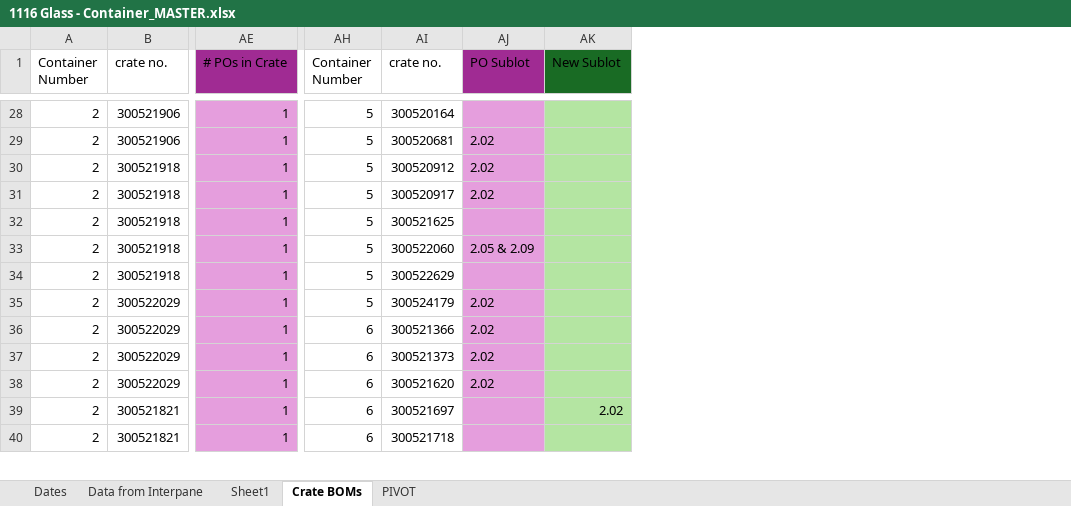
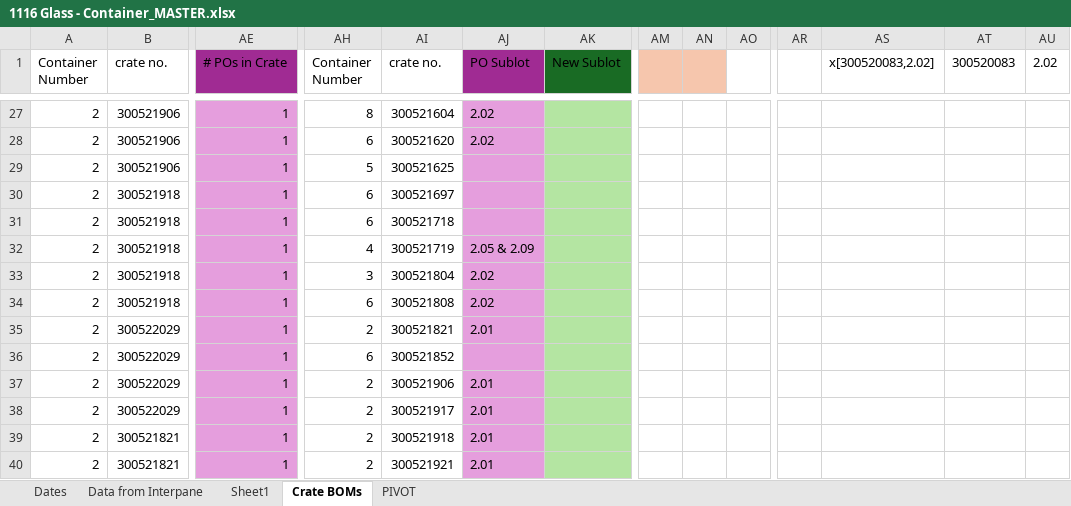
Before and after one commit to NHFAnalytics/1116GlassCrateCalculator, an Excel workbook: 1116 Glass - Container_MASTER.xlsx, sheet Crate BOMs, drawn as a sheet; only a part is shown, gaps mark what is left out; values as stored, in another font and other column widths than the file's, no borders; table styles not drawn; addresses are those after the commit; rows hold the shown columns only; the diff covers the shown part only; the diff names each change by its address in the sheet, - before the commit and + after, or states it on an @@ line.

```diff
--- a/1116 Glass - Container_MASTER.xlsx (sheet Crate BOMs)
+++ b/1116 Glass - Container_MASTER.xlsx (sheet Crate BOMs)
+column AM, empty
+column AN, empty
+column AO, empty
+column AR, empty
+column AS (x[300520083,2.02]), empty
+column AT (300520083), empty
+column AU (2.02), empty
-AH27 (Container Number): 5
+AH27 (Container Number): 8
-AI27 (crate no.): 300520164
+AI27 (crate no.): 300521604
-AJ27 (PO Sublot): (empty)
+AJ27 (PO Sublot): 2.02
-AH28 (Container Number): 5
+AH28 (Container Number): 6
-AI28 (crate no.): 300520681
+AI28 (crate no.): 300521620
+row 29: 2 | 300521906 | 1 | 5 | 300521625
-AH30:AH31 (Container Number): 5
+AH30:AH31 (Container Number): 6
-AI30 (crate no.): 300520912
+AI30 (crate no.): 300521697
-AJ30:AJ31 (PO Sublot): 2.02
+AJ30:AJ31 (PO Sublot): (empty)
-AI31 (crate no.): 300520917
+AI31 (crate no.): 300521718
-AH32 (Container Number): 5
+AH32 (Container Number): 4
-AI32 (crate no.): 300521625
+AI32 (crate no.): 300521719
-AJ32 (PO Sublot): (empty)
+AJ32 (PO Sublot): 2.05 & 2.09
-AH33 (Container Number): 5
+AH33 (Container Number): 3
-AI33 (crate no.): 300522060
+AI33 (crate no.): 300521804
-AJ33 (PO Sublot): 2.05 & 2.09
+AJ33 (PO Sublot): 2.02
-AH34 (Container Number): 5
+AH34 (Container Number): 6
-AI34 (crate no.): 300522629
+AI34 (crate no.): 300521808
-AJ34 (PO Sublot): (empty)
+AJ34 (PO Sublot): 2.02
-AH35 (Container Number): 5
+AH35 (Container Number): 2
-AI35 (crate no.): 300524179
+AI35 (crate no.): 300521821
-AJ35 (PO Sublot): 2.02
+AJ35 (PO Sublot): 2.01
-AI36 (crate no.): 300521366
+AI36 (crate no.): 300521852
-AJ36 (PO Sublot): 2.02
+AJ36 (PO Sublot): (empty)
-AH37:AH40 (Container Number): 6
+AH37:AH40 (Container Number): 2
-AI37 (crate no.): 300521373
+AI37 (crate no.): 300521906
-AJ37:AJ38 (PO Sublot): 2.02
+AJ37:AJ38 (PO Sublot): 2.01
-AI38 (crate no.): 300521620
+AI38 (crate no.): 300521917
-AI39 (crate no.): 300521697
+AI39 (crate no.): 300521918
-AJ39:AJ40 (PO Sublot): (empty)
+AJ39:AJ40 (PO Sublot): 2.01
-AK39 (New Sublot): 2.02
+AK39 (New Sublot): (empty)
-AI40 (crate no.): 300521718
+AI40 (crate no.): 300521921
```
Also changed, not shown: 5 added rows, 6 removed rows, 1 moved row and 97 edited cells elsewhere in this sheet, 2 other files.
